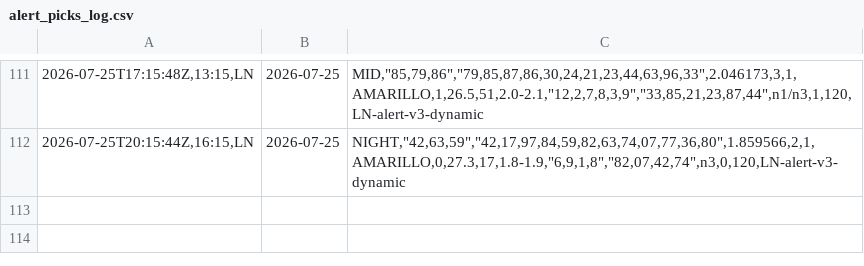
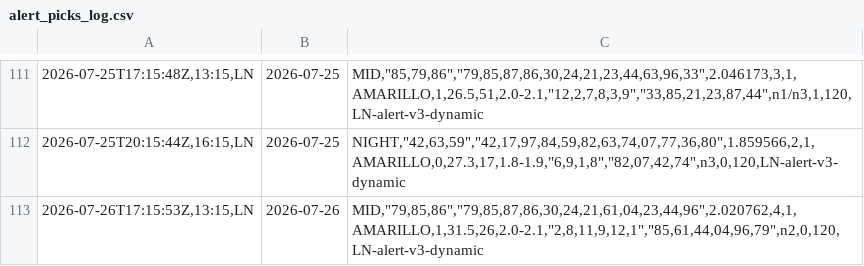
Before and after one commit to carbosota1/LOTERIA-NACIONAL-2, a CSV file: data/alert_picks_log.csv, drawn as a sheet; only a part is shown, gaps mark what is left out; the diff names each change by its address in the sheet, - before the commit and + after, or states it on an @@ line.

Commit message:
Alert update (picks/perf logs)

```diff
--- a/data/alert_picks_log.csv
+++ b/data/alert_picks_log.csv
+row 113: 2026-07-26T17:15:53Z,13:15,LN | 2026-07-26 | MID,"79,85,86","79,85,87,86,30,24,21,61,04,23,44,96",2.020762,4,1,AMARILLO,1,31.5,26,2.0-2.1,"2,8,11,9,12,1","85,61,44,04,96,79",n2,0,120,LN-alert-v3-dynamic
```
